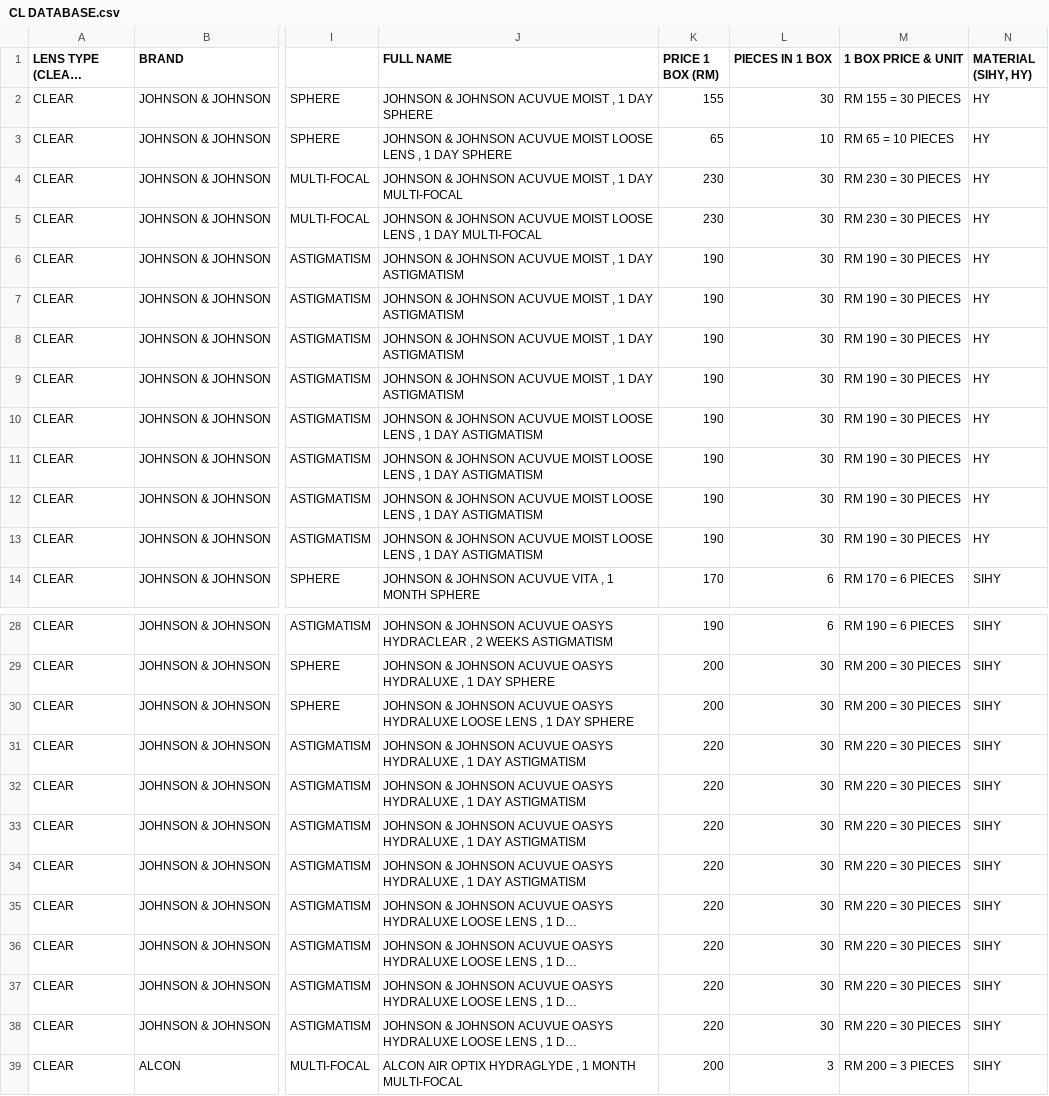
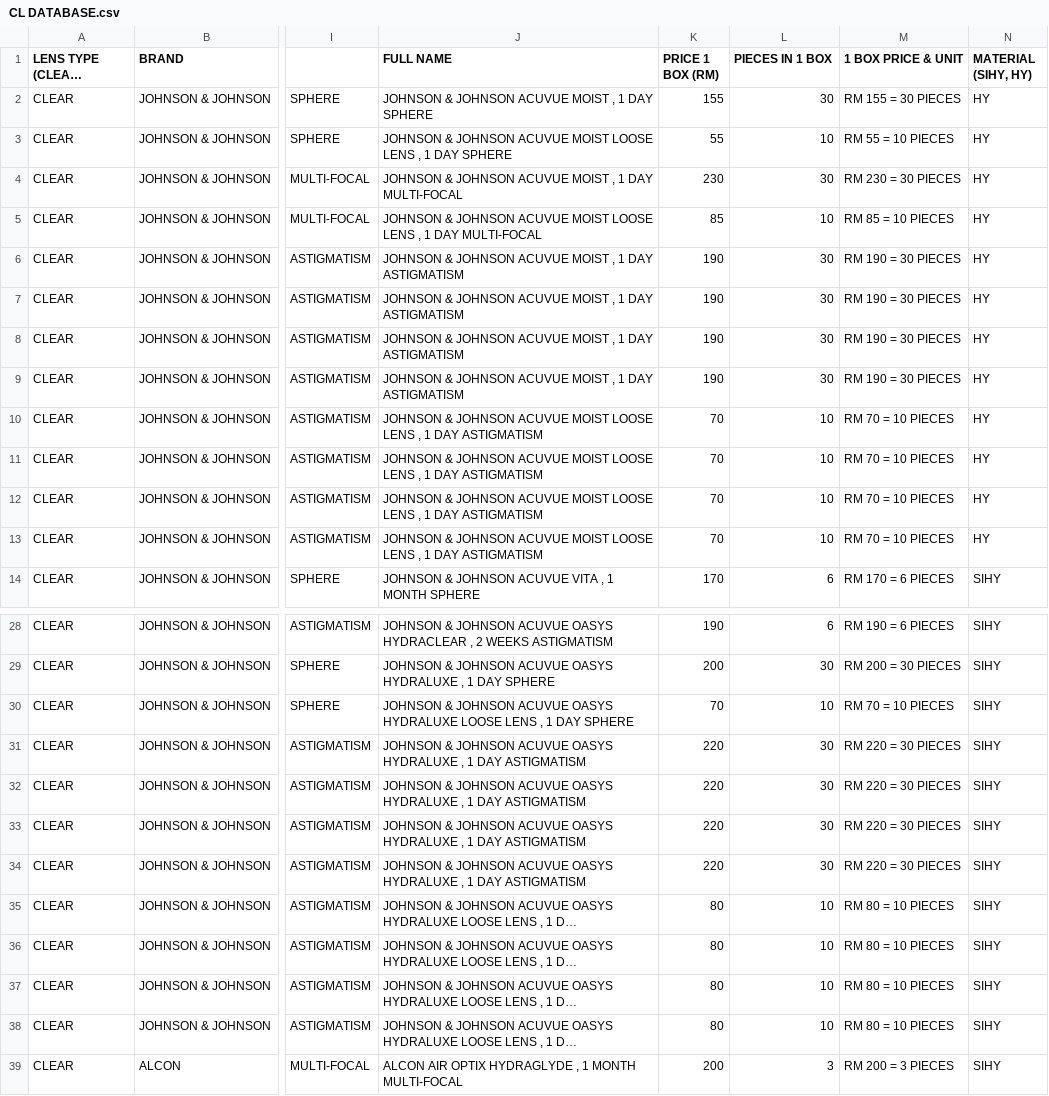
Before and after one commit to kiaraoptometrypx/CL-SELECTOR, a CSV file: CL DATABASE.csv, drawn as a sheet; only a part is shown, gaps mark what is left out; long unchanged cells end in …; the diff names each change by its address in the sheet, - before the commit and + after, or states it on an @@ line.

Commit message:
Update CL DATABASE.csv

```diff
--- a/CL DATABASE.csv
+++ b/CL DATABASE.csv
-K3 (PRICE 1 BOX (RM)): 65
+K3 (PRICE 1 BOX (RM)): 55
-M3 (1 BOX PRICE & UNIT): RM 65 = 10 PIECES
+M3 (1 BOX PRICE & UNIT): RM 55 = 10 PIECES
-K5 (PRICE 1 BOX (RM)): 230
+K5 (PRICE 1 BOX (RM)): 85
-L5 (PIECES IN 1 BOX): 30
+L5 (PIECES IN 1 BOX): 10
-M5 (1 BOX PRICE & UNIT): RM 230 = 30 PIECES
+M5 (1 BOX PRICE & UNIT): RM 85 = 10 PIECES
-K10:K13 (PRICE 1 BOX (RM)): 190
+K10:K13 (PRICE 1 BOX (RM)): 70
-L10:L13 (PIECES IN 1 BOX): 30
+L10:L13 (PIECES IN 1 BOX): 10
-M10:M13 (1 BOX PRICE & UNIT): RM 190 = 30 PIECES
+M10:M13 (1 BOX PRICE & UNIT): RM 70 = 10 PIECES
-K30 (PRICE 1 BOX (RM)): 200
+K30 (PRICE 1 BOX (RM)): 70
-L30 (PIECES IN 1 BOX): 30
+L30 (PIECES IN 1 BOX): 10
-M30 (1 BOX PRICE & UNIT): RM 200 = 30 PIECES
+M30 (1 BOX PRICE & UNIT): RM 70 = 10 PIECES
-K35:K38 (PRICE 1 BOX (RM)): 220
+K35:K38 (PRICE 1 BOX (RM)): 80
-L35:L38 (PIECES IN 1 BOX): 30
+L35:L38 (PIECES IN 1 BOX): 10
-M35:M38 (1 BOX PRICE & UNIT): RM 220 = 30 PIECES
+M35:M38 (1 BOX PRICE & UNIT): RM 80 = 10 PIECES
```
